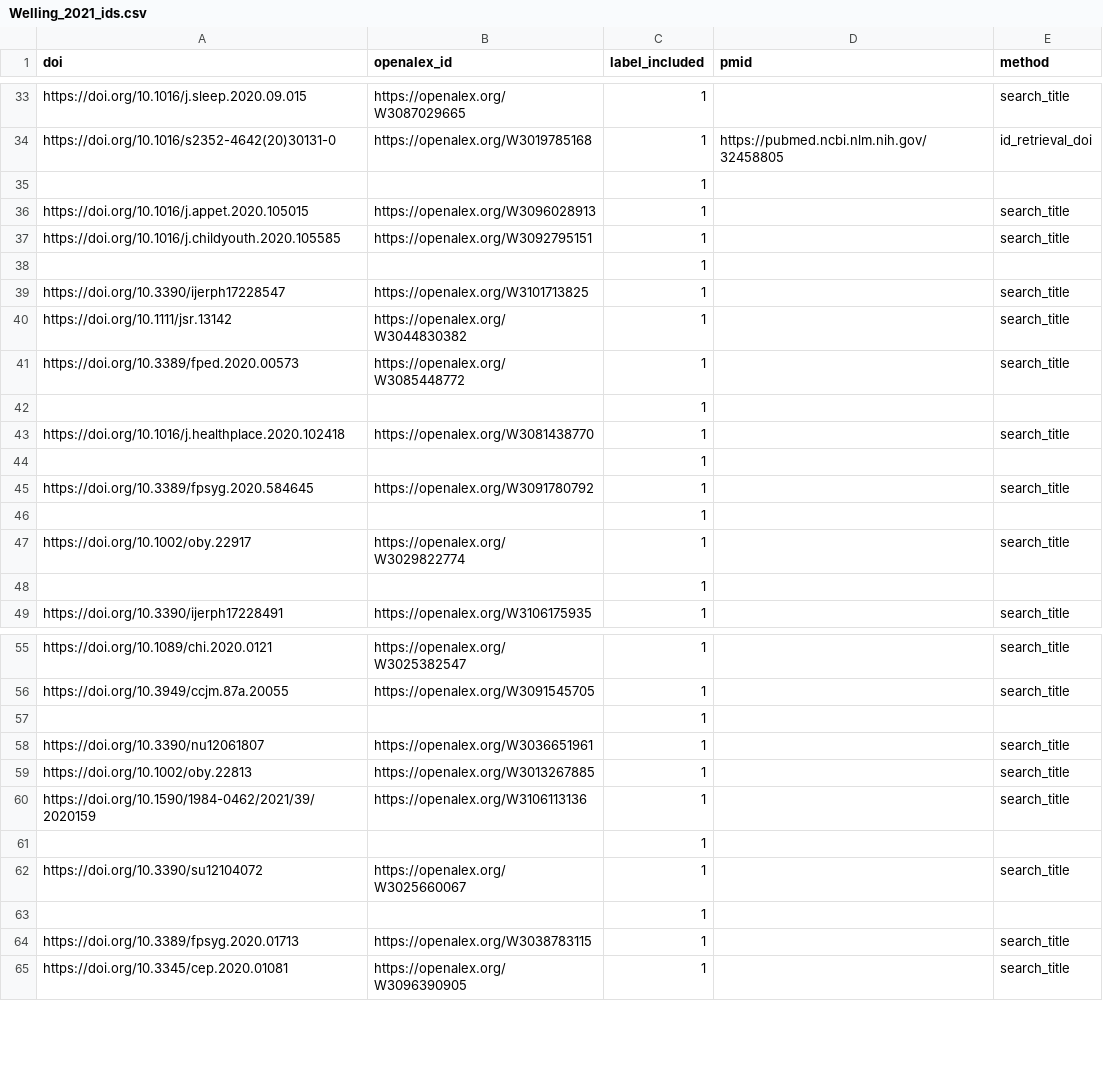
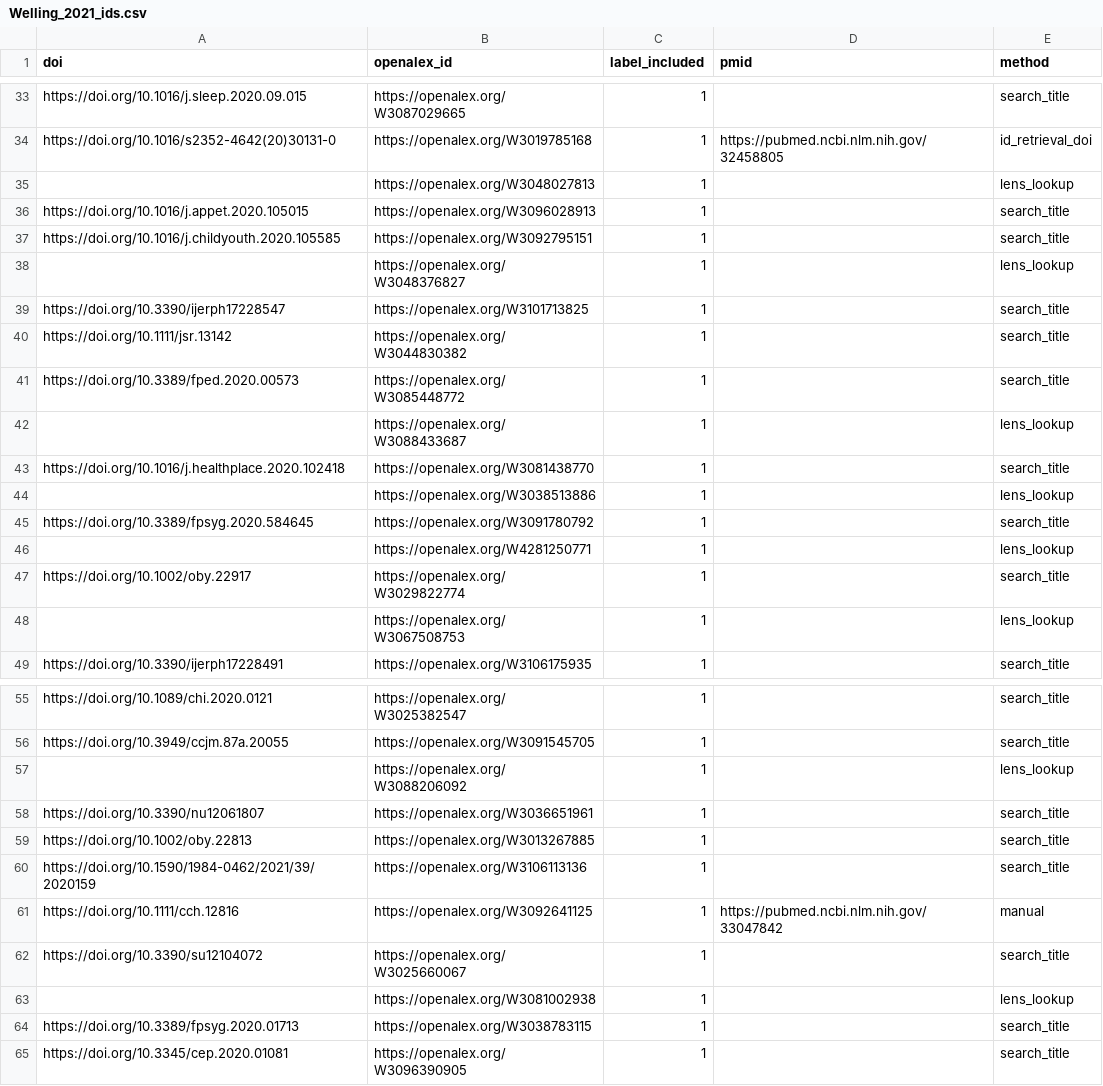
Before and after one commit to asreview/synergy-dataset, a CSV file: datasets/Welling_2021/Welling_2021_ids.csv, drawn as a sheet; only a part is shown, gaps mark what is left out; the diff covers the shown part only.

```diff
--- a/datasets/Welling_2021/Welling_2021_ids.csv
+++ b/datasets/Welling_2021/Welling_2021_ids.csv
@@ -34,6 +34,6 @@ https://doi.org/10.1016/j.sleep.2020.09.015,https://openalex.org/W3087029665,1,,
 https://doi.org/10.1016/s2352-4642(20)30131-0,https://openalex.org/W3019785168,1,https://pubmed.ncbi.nlm.nih.gov/32458805,id_retrieval_doi
-,,1,,
+,https://openalex.org/W3048027813,1,,lens_lookup
 https://doi.org/10.1016/j.appet.2020.105015,https://openalex.org/W3096028913,1,,search_title
 https://doi.org/10.1016/j.childyouth.2020.105585,https://openalex.org/W3092795151,1,,search_title
-,,1,,
+,https://openalex.org/W3048376827,1,,lens_lookup
 https://doi.org/10.3390/ijerph17228547,https://openalex.org/W3101713825,1,,search_title
@@ -41,9 +41,9 @@ https://doi.org/10.1111/jsr.13142,https://openalex.org/W3044830382,1,,search_tit
 https://doi.org/10.3389/fped.2020.00573,https://openalex.org/W3085448772,1,,search_title
-,,1,,
+,https://openalex.org/W3088433687,1,,lens_lookup
 https://doi.org/10.1016/j.healthplace.2020.102418,https://openalex.org/W3081438770,1,,search_title
-,,1,,
+,https://openalex.org/W3038513886,1,,lens_lookup
 https://doi.org/10.3389/fpsyg.2020.584645,https://openalex.org/W3091780792,1,,search_title
-,,1,,
+,https://openalex.org/W4281250771,1,,lens_lookup
 https://doi.org/10.1002/oby.22917,https://openalex.org/W3029822774,1,,search_title
-,,1,,
+,https://openalex.org/W3067508753,1,,lens_lookup
 https://doi.org/10.3390/ijerph17228491,https://openalex.org/W3106175935,1,,search_title
@@ -56,3 +56,3 @@ https://doi.org/10.1089/chi.2020.0121,https://openalex.org/W3025382547,1,,search
 https://doi.org/10.3949/ccjm.87a.20055,https://openalex.org/W3091545705,1,,search_title
-,,1,,
+,https://openalex.org/W3088206092,1,,lens_lookup
 https://doi.org/10.3390/nu12061807,https://openalex.org/W3036651961,1,,search_title
@@ -60,5 +60,5 @@ https://doi.org/10.1002/oby.22813,https://openalex.org/W3013267885,1,,search_tit
 https://doi.org/10.1590/1984-0462/2021/39/2020159,https://openalex.org/W3106113136,1,,search_title
-,,1,,
+https://doi.org/10.1111/cch.12816,https://openalex.org/W3092641125,1,https://pubmed.ncbi.nlm.nih.gov/33047842,manual
 https://doi.org/10.3390/su12104072,https://openalex.org/W3025660067,1,,search_title
-,,1,,
+,https://openalex.org/W3081002938,1,,lens_lookup
 https://doi.org/10.3389/fpsyg.2020.01713,https://openalex.org/W3038783115,1,,search_title
```
Also changed, not shown: 7 added rows and 7 removed rows elsewhere in this file, datasets/Cohen_2006/Nelson_2002_ids.csv, datasets/Menon_2022/Menon_2022_ids.csv, 12 other files.
